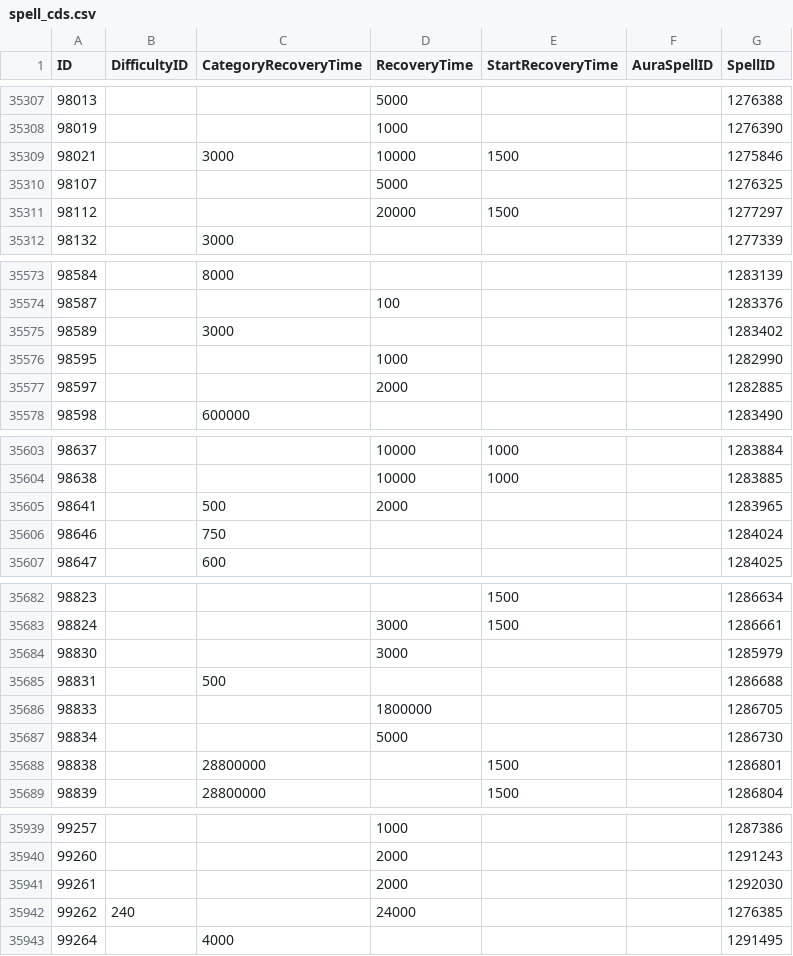
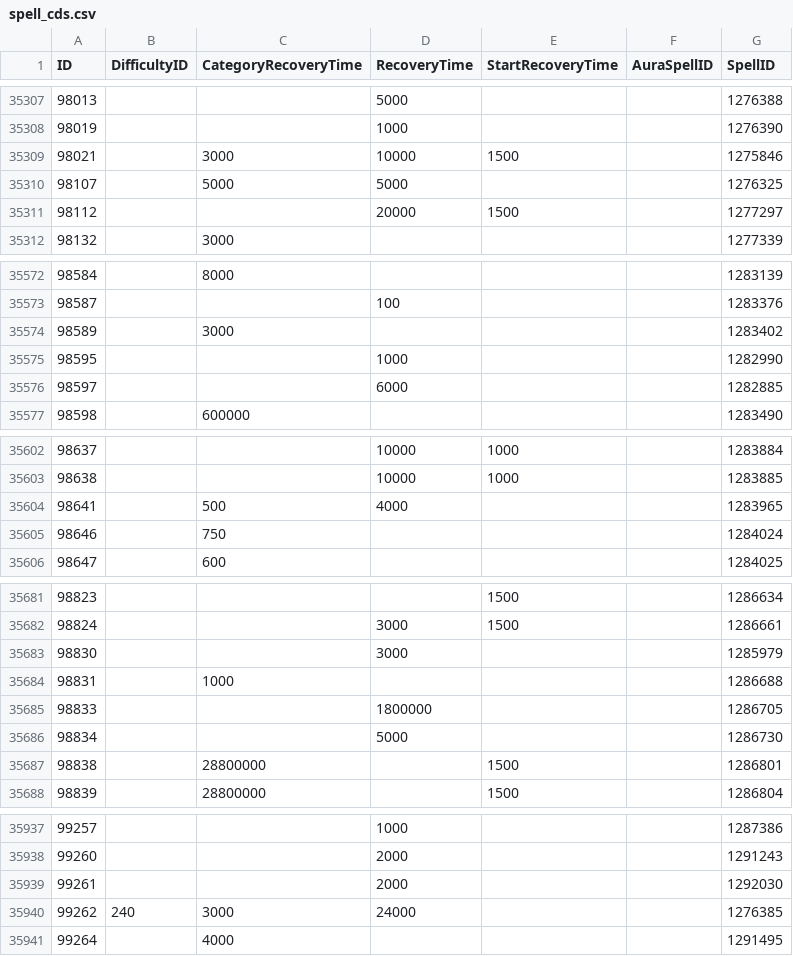
Before and after one commit to Eweer/WoWSpellCDs, a CSV file: spell_cds.csv, drawn as a sheet; only a part is shown, gaps mark what is left out; the diff covers the shown part only.

```diff
--- a/spell_cds.csv
+++ b/spell_cds.csv
@@ -35309,3 +35309,3 @@ ID,DifficultyID,CategoryRecoveryTime,RecoveryTime,StartRecoveryTime,AuraSpellID,
 98021,,3000,10000,1500,,1275846
-98107,,,5000,,,1276325
+98107,,5000,5000,,,1276325
 98112,,,20000,1500,,1277297
@@ -35576,3 +35575,3 @@ ID,DifficultyID,CategoryRecoveryTime,RecoveryTime,StartRecoveryTime,AuraSpellID,
 98595,,,1000,,,1282990
-98597,,,2000,,,1282885
+98597,,,6000,,,1282885
 98598,,600000,,,,1283490
@@ -35604,3 +35603,3 @@ ID,DifficultyID,CategoryRecoveryTime,RecoveryTime,StartRecoveryTime,AuraSpellID,
 98638,,,10000,1000,,1283885
-98641,,500,2000,,,1283965
+98641,,500,4000,,,1283965
 98646,,750,,,,1284024
@@ -35684,3 +35683,3 @@ ID,DifficultyID,CategoryRecoveryTime,RecoveryTime,StartRecoveryTime,AuraSpellID,
 98830,,,3000,,,1285979
-98831,,500,,,,1286688
+98831,,1000,,,,1286688
 98833,,,1800000,,,1286705
@@ -35941,3 +35939,3 @@ ID,DifficultyID,CategoryRecoveryTime,RecoveryTime,StartRecoveryTime,AuraSpellID,
 99261,,,2000,,,1292030
-99262,240,,24000,,,1276385
+99262,240,3000,24000,,,1276385
 99264,,4000,,,,1291495
```
Also changed, not shown: 11 added rows, 5 removed rows and 10 edited cells elsewhere in this file, 1 other file.
